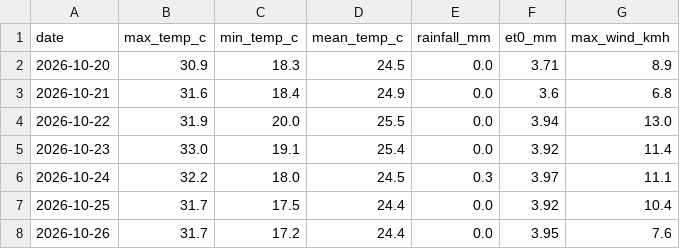
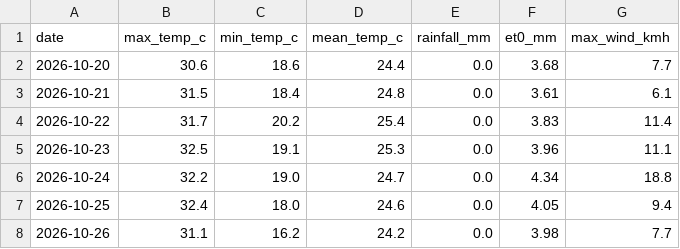
Before and after one commit to MansiDA09/AgriSense, a CSV file: data/7_day_forecast.csv, drawn as a sheet.

```diff
--- a/data/7_day_forecast.csv
+++ b/data/7_day_forecast.csv
@@ -1,8 +1,8 @@
 date,max_temp_c,min_temp_c,mean_temp_c,rainfall_mm,et0_mm,max_wind_kmh
-2026-10-20,30.9,18.3,24.5,0.0,3.71,8.9
-2026-10-21,31.6,18.4,24.9,0.0,3.6,6.8
-2026-10-22,31.9,20.0,25.5,0.0,3.94,13.0
-2026-10-23,33.0,19.1,25.4,0.0,3.92,11.4
-2026-10-24,32.2,18.0,24.5,0.3,3.97,11.1
-2026-10-25,31.7,17.5,24.4,0.0,3.92,10.4
-2026-10-26,31.7,17.2,24.4,0.0,3.95,7.6
+2026-10-20,30.6,18.6,24.4,0.0,3.68,7.7
+2026-10-21,31.5,18.4,24.8,0.0,3.61,6.1
+2026-10-22,31.7,20.2,25.4,0.0,3.83,11.4
+2026-10-23,32.5,19.1,25.3,0.0,3.96,11.1
+2026-10-24,32.2,19.0,24.7,0.0,4.34,18.8
+2026-10-25,32.4,18.0,24.6,0.0,4.05,9.4
+2026-10-26,31.1,16.2,24.2,0.0,3.98,7.7
```
Also changed, not shown: 2 other files.
